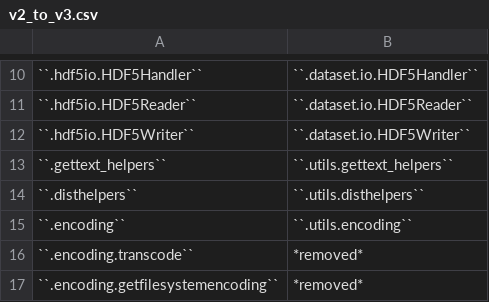
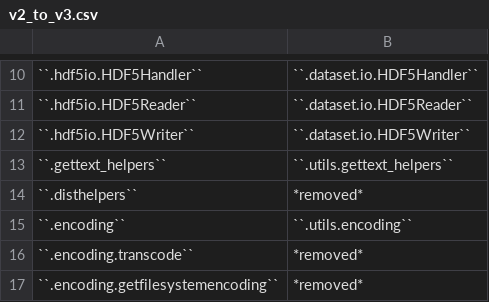
Before and after one commit to PlotPyStack/guidata, a CSV file: doc/dev/v2_to_v3.csv, drawn as a sheet; only a part is shown, gaps mark what is left out; the diff names each change by its address in the sheet, - before the commit and + after, or states it on an @@ line.

Commit message:
Removed deprecated `guidata.disthelpers` module

```diff
--- a/doc/dev/v2_to_v3.csv
+++ b/doc/dev/v2_to_v3.csv
-B14: ``.utils.disthelpers``
+B14: *removed*
```
Also changed, not shown: 4 other files.
